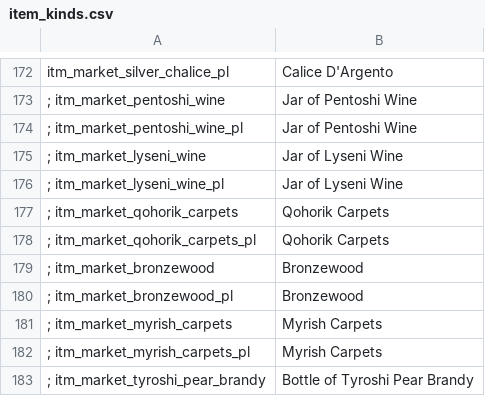
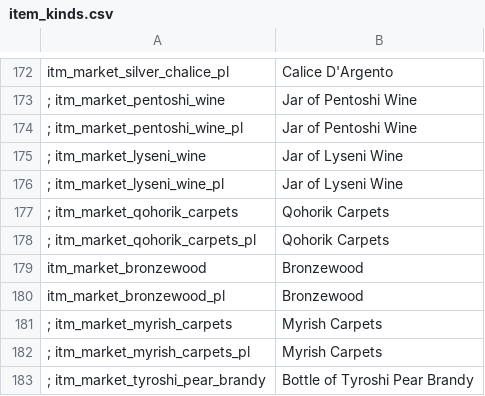
Before and after one commit to Swyter/warband-acok-l10n, a CSV file: it/item_kinds.csv, drawn as a sheet; only a part is shown, gaps mark what is left out.

```diff
--- a/it/item_kinds.csv
+++ b/it/item_kinds.csv
@@ -178,4 +178,4 @@ itm_market_silver_chalice_pl|Calice D'Argento
 ; itm_market_qohorik_carpets_pl|Qohorik Carpets
-; itm_market_bronzewood|Bronzewood
-; itm_market_bronzewood_pl|Bronzewood
+itm_market_bronzewood|Bronzewood
+itm_market_bronzewood_pl|Bronzewood
 ; itm_market_myrish_carpets|Myrish Carpets
```
Also changed, not shown: es/factions.csv, es/game_menus.csv, 15 other files.
